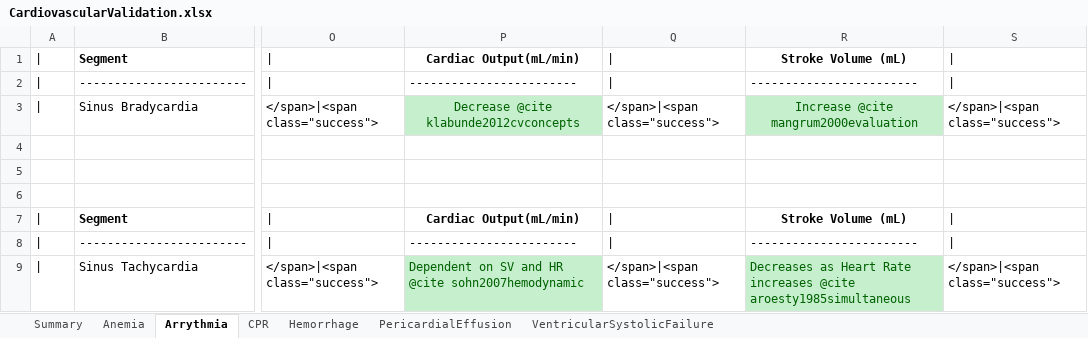
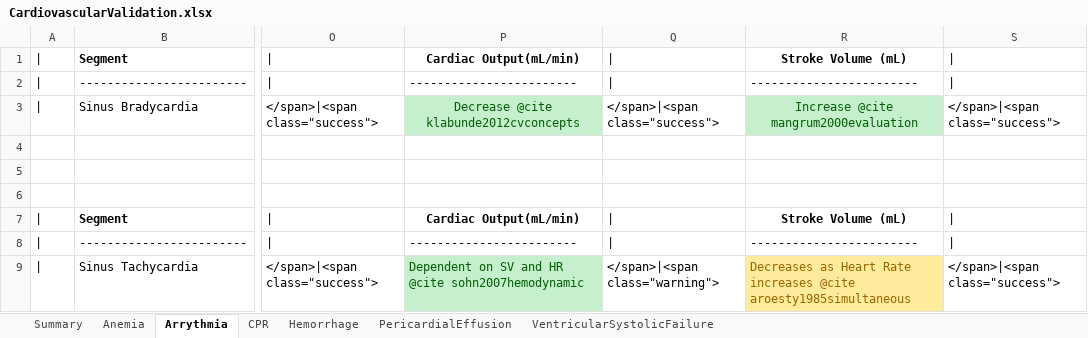
Before and after one commit to shawnhuyiwen/pulse, an Excel workbook: data/human/adult/validation/Scenarios/CardiovascularValidation.xlsx, sheet Arrythmia, drawn as a sheet; only a part is shown, gaps mark what is left out; values as stored, in another font and other column widths than the file's, no borders; the diff names each change by its address in the sheet, - before the commit and + after, or states it on an @@ line.

```diff
--- a/data/human/adult/validation/Scenarios/CardiovascularValidation.xlsx (sheet Arrythmia)
+++ b/data/human/adult/validation/Scenarios/CardiovascularValidation.xlsx (sheet Arrythmia)
-Q9: </span>|<span class="success">
+Q9: </span>|<span class="warning">
@@ R9 fill: #C6EFCE → #FFEB9C, text colour: #006100 → #9C6500 @@
```
Also changed, not shown: sheet Summary, 1 other file.
